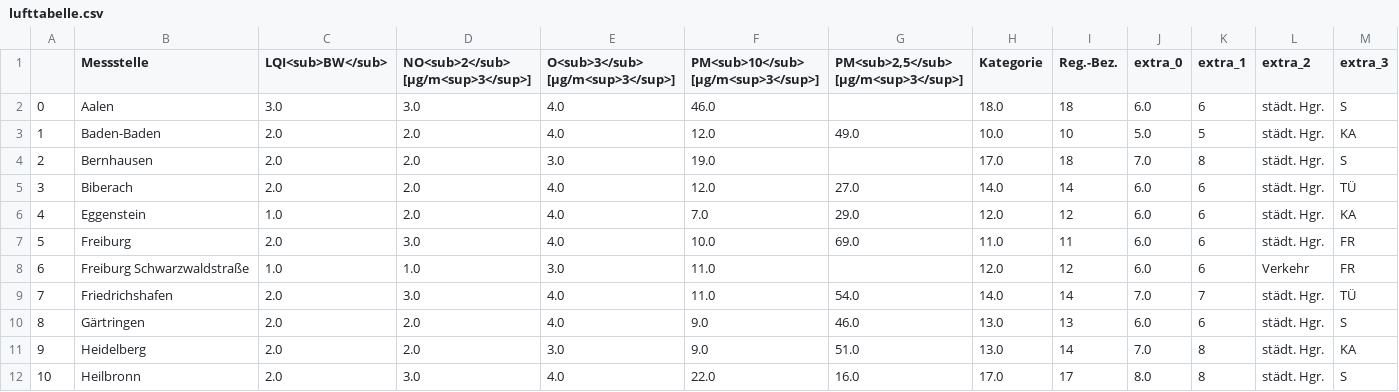
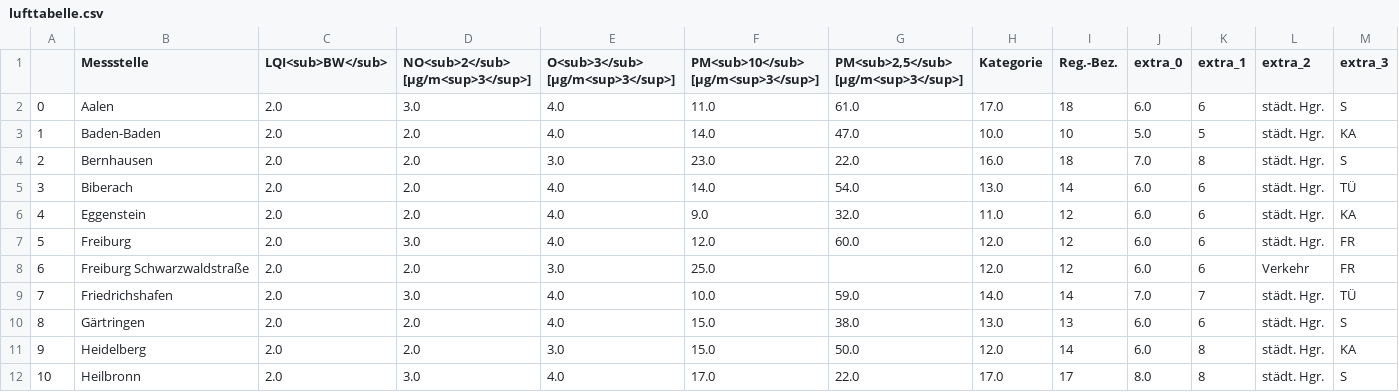
Before and after one commit to AlinaOstra/feinstaub_BW, a CSV file: lufttabelle.csv, drawn as a sheet; only a part is shown; the diff covers the shown part only.

```diff
--- a/lufttabelle.csv
+++ b/lufttabelle.csv
@@ -1,12 +1,12 @@
 ,Messstelle,LQI<sub>BW</sub>,NO<sub>2</sub> [µg/m<sup>3</sup>],O<sub>3</sub> [µg/m<sup>3</sup>],PM<sub>10</sub> [µg/m<sup>3</sup>],"PM<sub>2,5</sub> [µg/m<sup>3</sup>]",Kategorie,Reg.-Bez.,extra_0,extra_1,extra_2,extra_3
-0,Aalen,3.0,3.0,4.0,46.0,,18.0,18,6.0,6,städt. Hgr.,S
-1,Baden-Baden,2.0,2.0,4.0,12.0,49.0,10.0,10,5.0,5,städt. Hgr.,KA
-2,Bernhausen,2.0,2.0,3.0,19.0,,17.0,18,7.0,8,städt. Hgr.,S
-3,Biberach,2.0,2.0,4.0,12.0,27.0,14.0,14,6.0,6,städt. Hgr.,TÜ
-4,Eggenstein,1.0,2.0,4.0,7.0,29.0,12.0,12,6.0,6,städt. Hgr.,KA
-5,Freiburg,2.0,3.0,4.0,10.0,69.0,11.0,11,6.0,6,städt. Hgr.,FR
-6,Freiburg Schwarzwaldstraße,1.0,1.0,3.0,11.0,,12.0,12,6.0,6,Verkehr,FR
-7,Friedrichshafen,2.0,3.0,4.0,11.0,54.0,14.0,14,7.0,7,städt. Hgr.,TÜ
-8,Gärtringen,2.0,2.0,4.0,9.0,46.0,13.0,13,6.0,6,städt. Hgr.,S
-9,Heidelberg,2.0,2.0,3.0,9.0,51.0,13.0,14,7.0,8,städt. Hgr.,KA
-10,Heilbronn,2.0,3.0,4.0,22.0,16.0,17.0,17,8.0,8,städt. Hgr.,S
+0,Aalen,2.0,3.0,4.0,11.0,61.0,17.0,18,6.0,6,städt. Hgr.,S
+1,Baden-Baden,2.0,2.0,4.0,14.0,47.0,10.0,10,5.0,5,städt. Hgr.,KA
+2,Bernhausen,2.0,2.0,3.0,23.0,22.0,16.0,18,7.0,8,städt. Hgr.,S
+3,Biberach,2.0,2.0,4.0,14.0,54.0,13.0,14,6.0,6,städt. Hgr.,TÜ
+4,Eggenstein,2.0,2.0,4.0,9.0,32.0,11.0,12,6.0,6,städt. Hgr.,KA
+5,Freiburg,2.0,3.0,4.0,12.0,60.0,12.0,12,6.0,6,städt. Hgr.,FR
+6,Freiburg Schwarzwaldstraße,2.0,2.0,3.0,25.0,,12.0,12,6.0,6,Verkehr,FR
+7,Friedrichshafen,2.0,3.0,4.0,10.0,59.0,14.0,14,7.0,7,städt. Hgr.,TÜ
+8,Gärtringen,2.0,2.0,4.0,15.0,38.0,13.0,13,6.0,6,städt. Hgr.,S
+9,Heidelberg,2.0,2.0,3.0,15.0,50.0,12.0,14,6.0,8,städt. Hgr.,KA
+10,Heilbronn,2.0,3.0,4.0,17.0,22.0,17.0,17,8.0,8,städt. Hgr.,S
```
Also changed, not shown: 70 edited cells elsewhere in this file.
